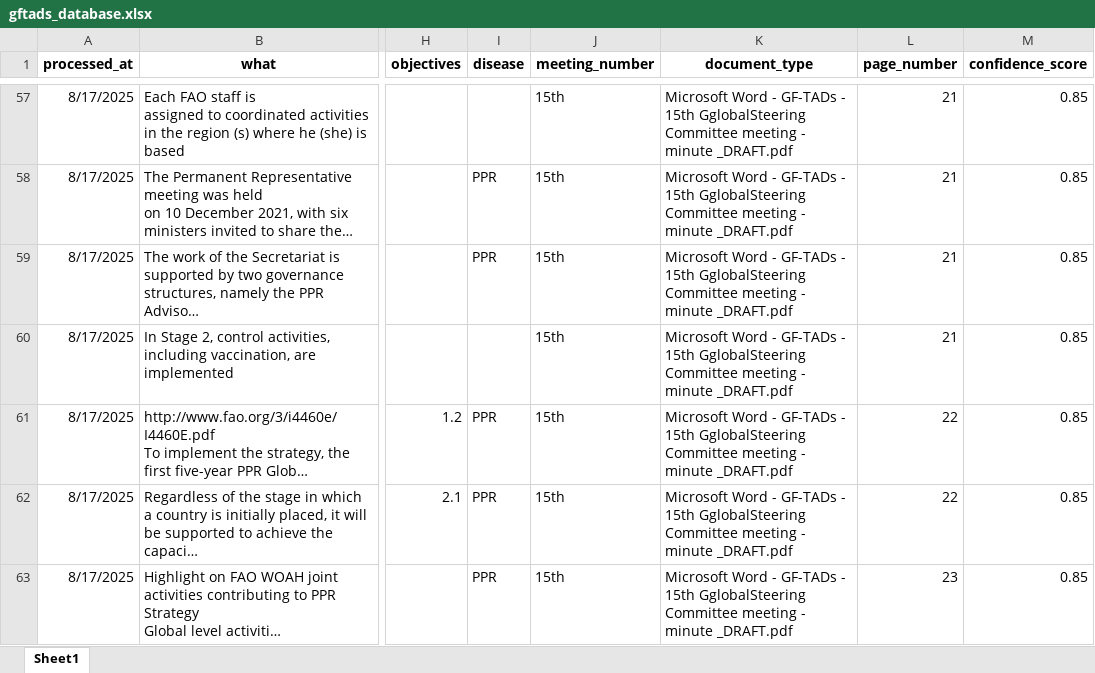
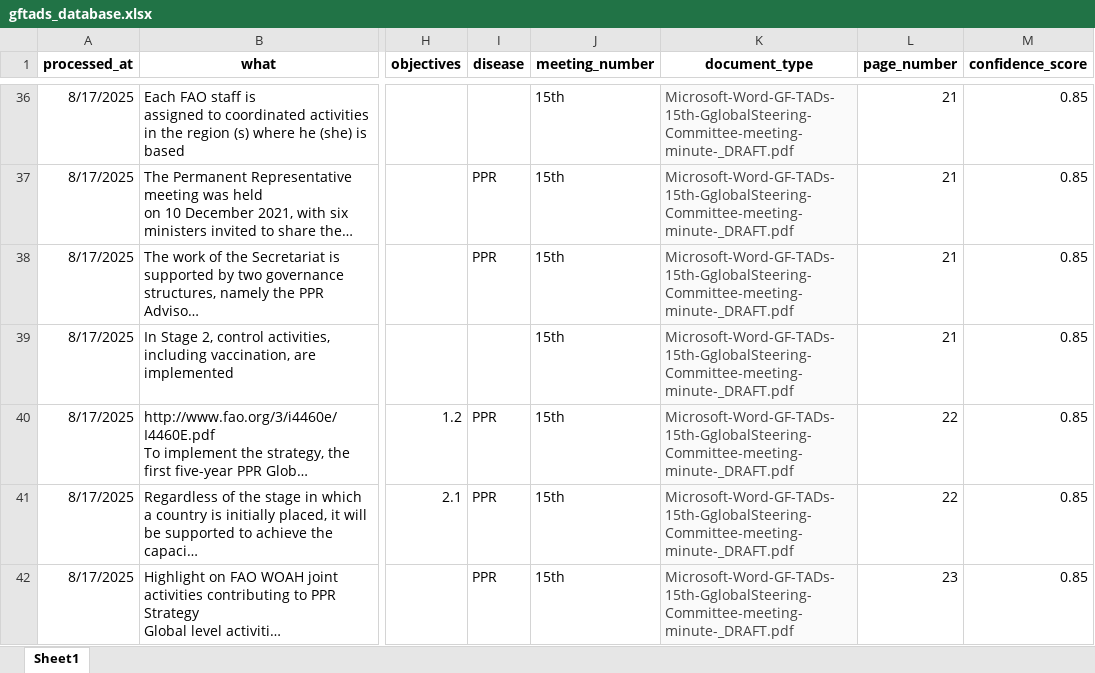
Before and after one commit to FAOEuFMD/Gftad, an Excel workbook: extracted_data/gftads_database.xlsx, sheet Sheet1, drawn as a sheet; only a part is shown, gaps mark what is left out; long unchanged cells end in …; values as stored, in another font and other column widths than the file's, no borders; addresses are those after the commit; the diff covers the shown part only; the diff names each change by its address in the sheet, - before the commit and + after, or states it on an @@ line.

```diff
--- a/extracted_data/gftads_database.xlsx (sheet Sheet1)
+++ b/extracted_data/gftads_database.xlsx (sheet Sheet1)
-K36:K42 (document_type): Microsoft Word - GF-TADs - 15th GglobalSteering Committee meeting - minute _DRAFT.pdf
+K36:K42 (document_type): Microsoft-Word-GF-TADs-15th-GglobalSteering-Committee-meeting-minute-_DRAFT.pdf
@@ K36:K42 fill: none → #FAFAFA, text colour: black → #424242 @@
```
Also changed, not shown: 21 removed rows, 145 edited cells and cell formats elsewhere in this sheet, 4 other files.
